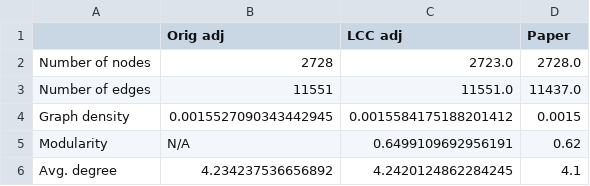
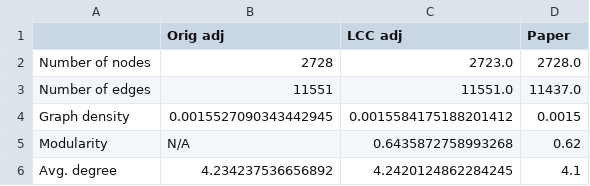
Before and after one commit to neurodata/platy-data, a CSV file: docs/outputs/fig_1_stats.csv, drawn as a sheet.

Commit message:
update annotation table

```diff
--- a/docs/outputs/fig_1_stats.csv
+++ b/docs/outputs/fig_1_stats.csv
@@ -4,3 +4,3 @@ Number of edges,11551,11551.0,11437.0
 Graph density,0.0015527090343442945,0.0015584175188201412,0.0015
-Modularity,N/A,0.6499109692956191,0.62
+Modularity,N/A,0.6435872758993268,0.62
 Avg. degree,4.234237536656892,4.2420124862284245,4.1
```
Also changed, not shown: 6 other files.
